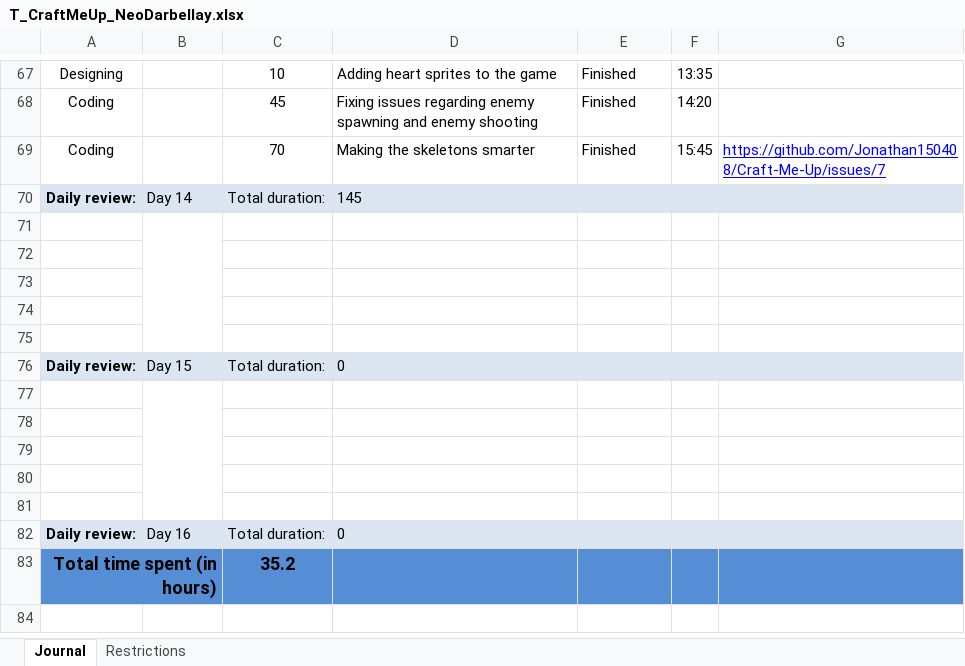
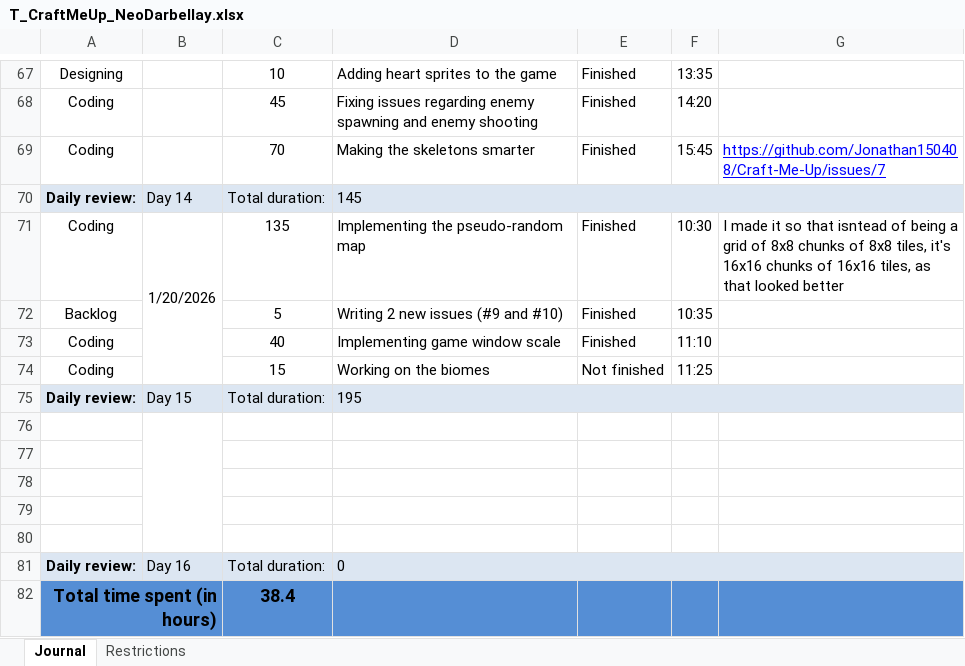
Before and after one commit to Jonathan150408/Craft-Me-Up, an Excel workbook: T_CraftMeUp_NeoDarbellay.xlsx, sheet Journal, drawn as a sheet; only a part is shown, gaps mark what is left out; values as stored, in another font and other column widths than the file's, no borders; conditional formats not drawn; removed rows and columns are numbered as before the commit, all else as after; the diff names each change by its address in the sheet, - before the commit and + after, or states it on an @@ line.

Commit message:
doc(work logs) : updating

```diff
--- a/T_CraftMeUp_NeoDarbellay.xlsx (sheet Journal)
+++ b/T_CraftMeUp_NeoDarbellay.xlsx (sheet Journal)
-row 71: (empty)
+row 71: Coding | 1/20/2026 | 135 | Implementing the pseudo-random map | Finished | 10:30 | I made it so that isntead of being a grid of 8x8 chunks of 8x8 tiles, it's 16x16 chunks of 16x16 tiles, as that looked better
-row 72: (empty)
+row 72: Backlog |  | 5 | Writing 2 new issues (#9 and #10) | Finished | 10:35
-row 73: (empty)
+row 73: Coding |  | 40 | Implementing game window scale | Finished | 11:10
-row 74: (empty)
+row 74: Coding |  | 15 | Working on the biomes | Not finished | 11:25
-row 75: (empty)
-D75: 0
+D75: 195
-C82: 35.2
+C82: 38.4
```
Also changed, not shown: formulas that keep their value.
